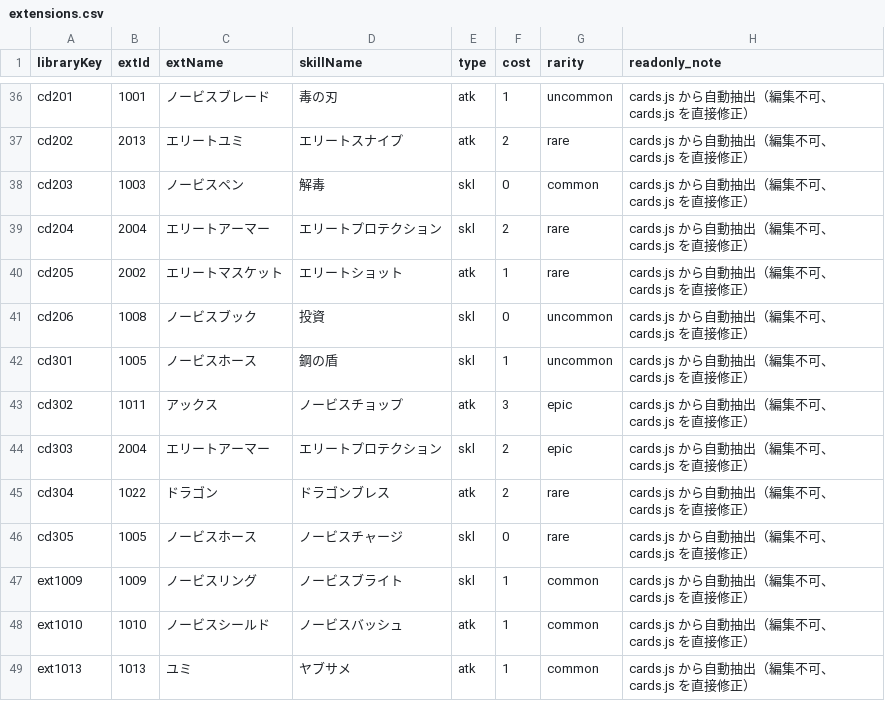
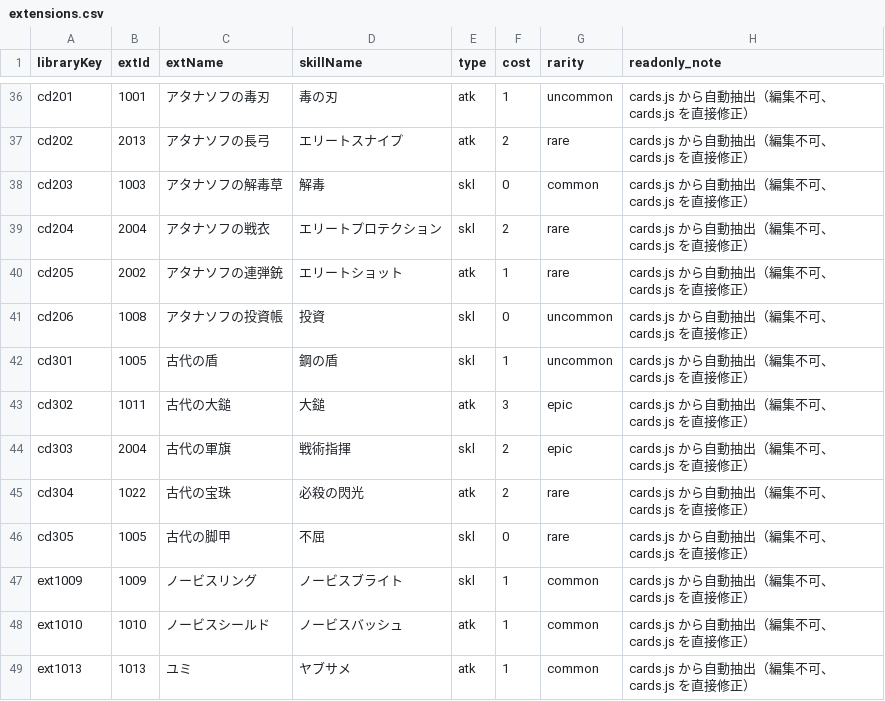
Before and after one commit to bearko/mycryptotactics, a CSV file: prototype/data/extensions.csv, drawn as a sheet; only a part is shown, gaps mark what is left out; the diff covers the shown part only; the diff names each change by its address in the sheet, - before the commit and + after, or states it on an @@ line.

```diff
--- a/prototype/data/extensions.csv
+++ b/prototype/data/extensions.csv
-C36 (extName): ノービスブレード
+C36 (extName): アタナソフの毒刃
-C37 (extName): エリートユミ
+C37 (extName): アタナソフの長弓
-C38 (extName): ノービスペン
+C38 (extName): アタナソフの解毒草
-C39 (extName): エリートアーマー
+C39 (extName): アタナソフの戦衣
-C40 (extName): エリートマスケット
+C40 (extName): アタナソフの連弾銃
-C41 (extName): ノービスブック
+C41 (extName): アタナソフの投資帳
-C42 (extName): ノービスホース
+C42 (extName): 古代の盾
-C43 (extName): アックス
+C43 (extName): 古代の大鎚
-D43 (skillName): ノービスチョップ
+D43 (skillName): 大鎚
-C44 (extName): エリートアーマー
+C44 (extName): 古代の軍旗
-D44 (skillName): エリートプロテクション
+D44 (skillName): 戦術指揮
-C45 (extName): ドラゴン
+C45 (extName): 古代の宝珠
-D45 (skillName): ドラゴンブレス
+D45 (skillName): 必殺の閃光
-C46 (extName): ノービスホース
+C46 (extName): 古代の脚甲
-D46 (skillName): ノービスチャージ
+D46 (skillName): 不屈
```
Also changed, not shown: 26 edited cells elsewhere in this file, 1 other file.
